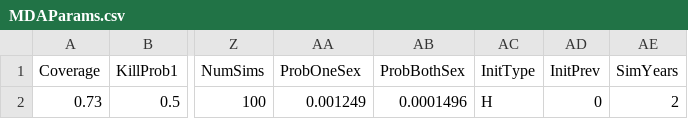
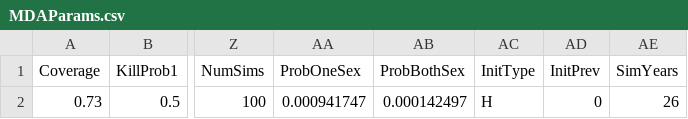
Before and after one commit to AngusMcLure/GEOFIL, a CSV file: parameters/MDAParams.csv, drawn as a sheet; only a part is shown, gaps mark what is left out; the diff names each change by its address in the sheet, - before the commit and + after, or states it on an @@ line.

Commit message:
New params from ABC fitting

```diff
--- a/parameters/MDAParams.csv
+++ b/parameters/MDAParams.csv
-AA2 (ProbOneSex): 0.001249
+AA2 (ProbOneSex): 0.000941747
-AB2 (ProbBothSex): 0.0001496
+AB2 (ProbBothSex): 0.000142497
-AE2 (SimYears): 2
+AE2 (SimYears): 26
```
Also changed, not shown: 1 other file.
